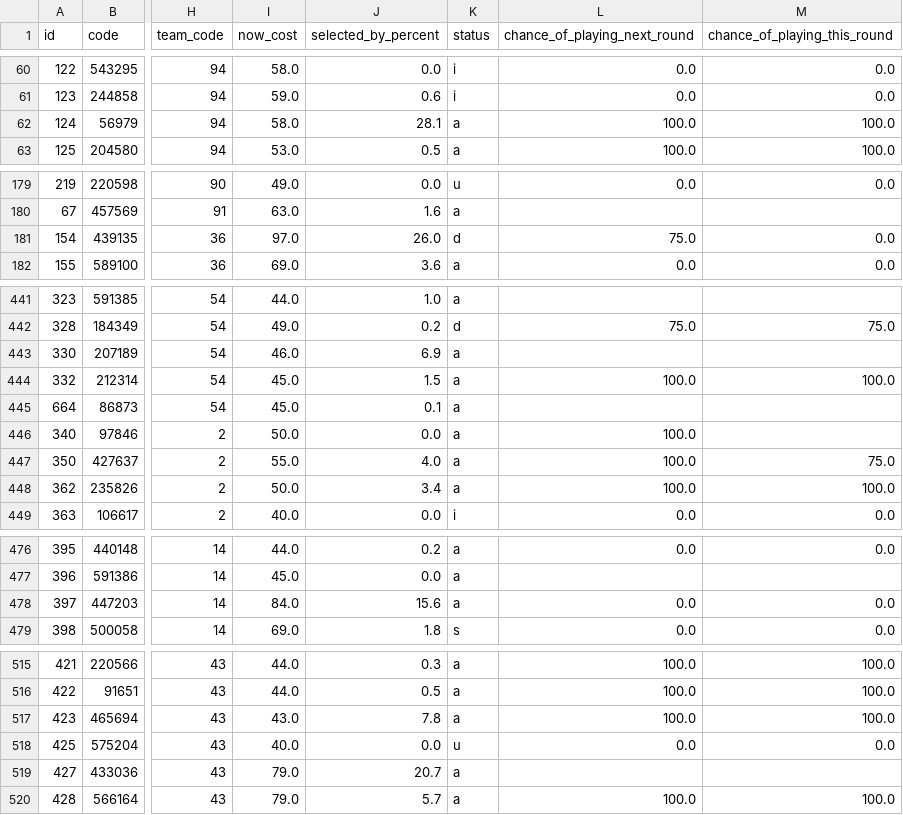
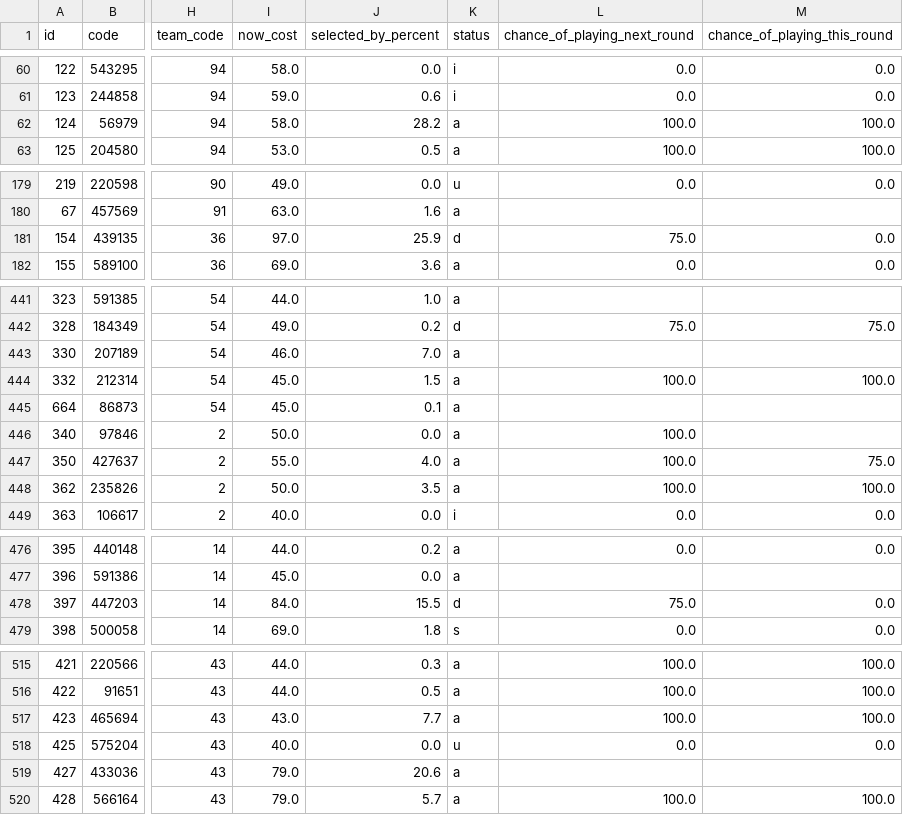
Before and after one commit to quocanhdayyy/footballmanager, a CSV file: data/players.csv, drawn as a sheet; only a part is shown, gaps mark what is left out; the diff covers the shown part only; the diff names each change by its address in the sheet, - before the commit and + after, or states it on an @@ line.

Commit message:
Pipeline run 2026-09-24 20:42 UTC

```diff
--- a/data/players.csv
+++ b/data/players.csv
-J62 (selected_by_percent): 28.1
+J62 (selected_by_percent): 28.2
-J181 (selected_by_percent): 26.0
+J181 (selected_by_percent): 25.9
-J443 (selected_by_percent): 6.9
+J443 (selected_by_percent): 7.0
-J448 (selected_by_percent): 3.4
+J448 (selected_by_percent): 3.5
-J478 (selected_by_percent): 15.6
+J478 (selected_by_percent): 15.5
-K478 (status): a
+K478 (status): d
-L478 (chance_of_playing_next_round): 0.0
+L478 (chance_of_playing_next_round): 75.0
-J517 (selected_by_percent): 7.8
+J517 (selected_by_percent): 7.7
-J519 (selected_by_percent): 20.7
+J519 (selected_by_percent): 20.6
```
Also changed, not shown: 12 edited cells elsewhere in this file.
